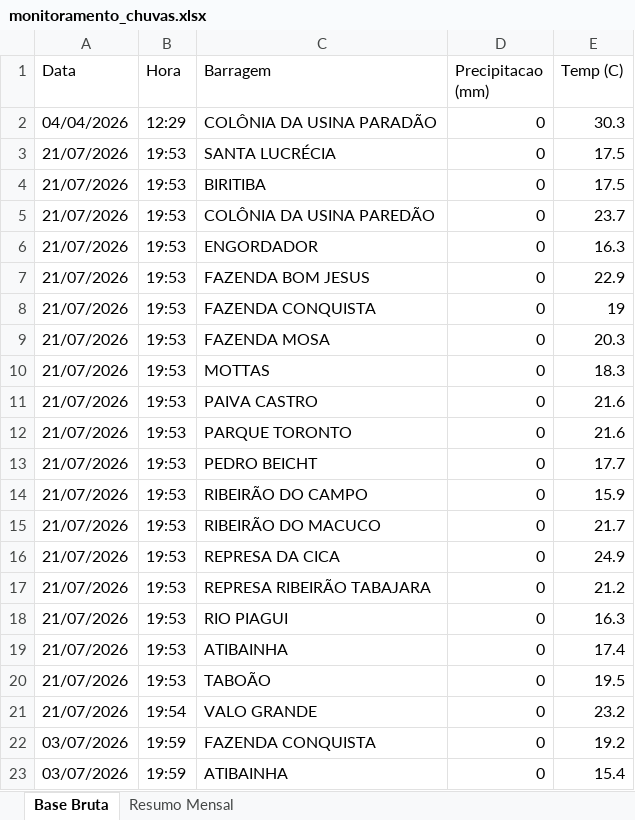
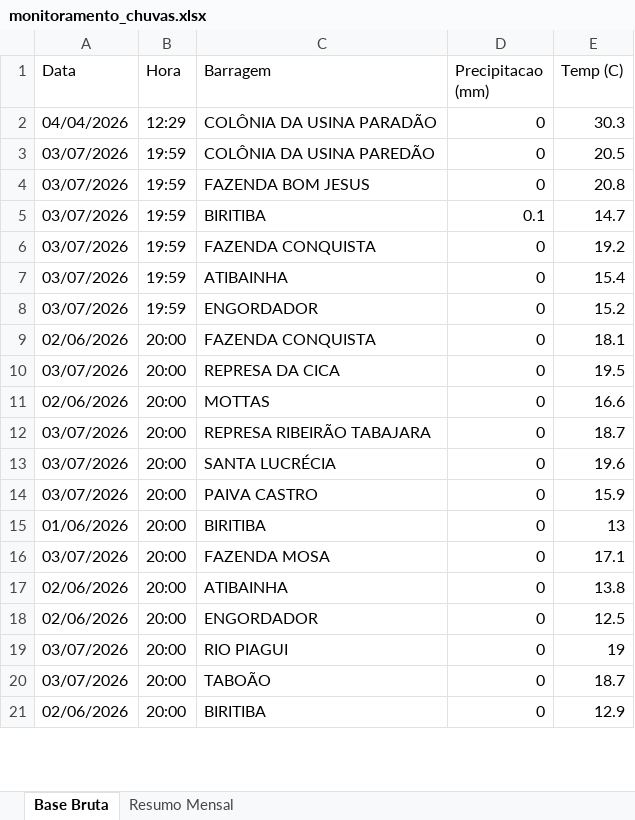
Before and after one commit to contatoleonardocdias-ctrl/monitoramento_barragens, an Excel workbook: monitoramento_chuvas.xlsx, sheet Base Bruta, drawn as a sheet; only a part is shown; the shorter side is filled out with more unchanged rows; values as stored, in another font and other column widths than the file's, no borders; removed rows and columns are numbered as before the commit, all else as after; the diff covers the shown part only; the diff names each change by its address in the sheet, - before the commit and + after, or states it on an @@ line.

```diff
--- a/monitoramento_chuvas.xlsx (sheet Base Bruta)
+++ b/monitoramento_chuvas.xlsx (sheet Base Bruta)
-row 3: 21/07/2026 | 19:53 | SANTA LUCRÉCIA | 0 | 17.5
-row 4: 21/07/2026 | 19:53 | BIRITIBA | 0 | 17.5
-A3 (Data): 21/07/2026
+A3 (Data): 03/07/2026
-B3 (Hora): 19:53
+B3 (Hora): 19:59
-E3 (Temp (C)): 23.7
+E3 (Temp (C)): 20.5
-row 6: 21/07/2026 | 19:53 | ENGORDADOR | 0 | 16.3
-A4 (Data): 21/07/2026
+A4 (Data): 03/07/2026
-B4 (Hora): 19:53
+B4 (Hora): 19:59
-E4 (Temp (C)): 22.9
+E4 (Temp (C)): 20.8
-row 8: 21/07/2026 | 19:53 | FAZENDA CONQUISTA | 0 | 19
-row 9: 21/07/2026 | 19:53 | FAZENDA MOSA | 0 | 20.3
-row 10: 21/07/2026 | 19:53 | MOTTAS | 0 | 18.3
-row 11: 21/07/2026 | 19:53 | PAIVA CASTRO | 0 | 21.6
-row 12: 21/07/2026 | 19:53 | PARQUE TORONTO | 0 | 21.6
-row 13: 21/07/2026 | 19:53 | PEDRO BEICHT | 0 | 17.7
-row 14: 21/07/2026 | 19:53 | RIBEIRÃO DO CAMPO | 0 | 15.9
-row 15: 21/07/2026 | 19:53 | RIBEIRÃO DO MACUCO | 0 | 21.7
-row 16: 21/07/2026 | 19:53 | REPRESA DA CICA | 0 | 24.9
-row 17: 21/07/2026 | 19:53 | REPRESA RIBEIRÃO TABAJARA | 0 | 21.2
-row 18: 21/07/2026 | 19:53 | RIO PIAGUI | 0 | 16.3
-row 19: 21/07/2026 | 19:53 | ATIBAINHA | 0 | 17.4
-row 20: 21/07/2026 | 19:53 | TABOÃO | 0 | 19.5
-row 21: 21/07/2026 | 19:54 | VALO GRANDE | 0 | 23.2
@@ row 25 moved to row 5: 03/07/2026 @@
```
Also changed, not shown: 19 added rows, 2 removed rows, 1480 moved rows and 3 edited cells elsewhere in this sheet.
